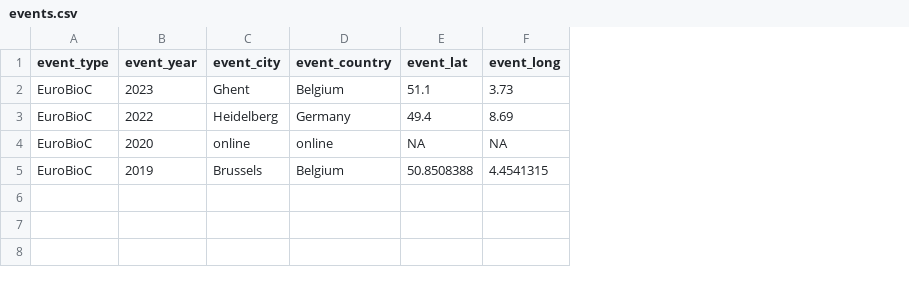
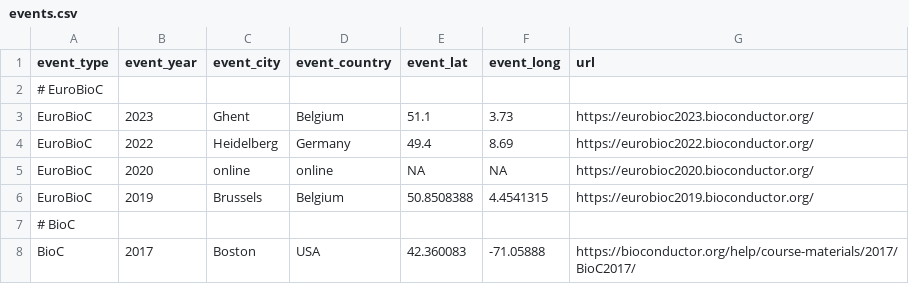
Before and after one commit to kevinrue/biocspeakers, a CSV file: events/events.csv, drawn as a sheet; addresses are those after the commit; the diff names each change by its address in the sheet, - before the commit and + after, or states it on an @@ line.

```diff
--- a/events/events.csv
+++ b/events/events.csv
+column G (url), rows 3-6: https://eurobioc2023.bioconductor.org/ | https://eurobioc2022.bioconductor.org/ | https://eurobioc2020.bioconductor.org/ | https://eurobioc2019.bioconductor.org/
+row 2: # EuroBioC
+row 7: # BioC
+row 8: BioC | 2017 | Boston | USA | 42.360083 | -71.05888 | https://bioconductor.org/help/course-materials/2017/BioC2017/
```
Also changed, not shown: speakers/speakers.csv, 2 other files.
